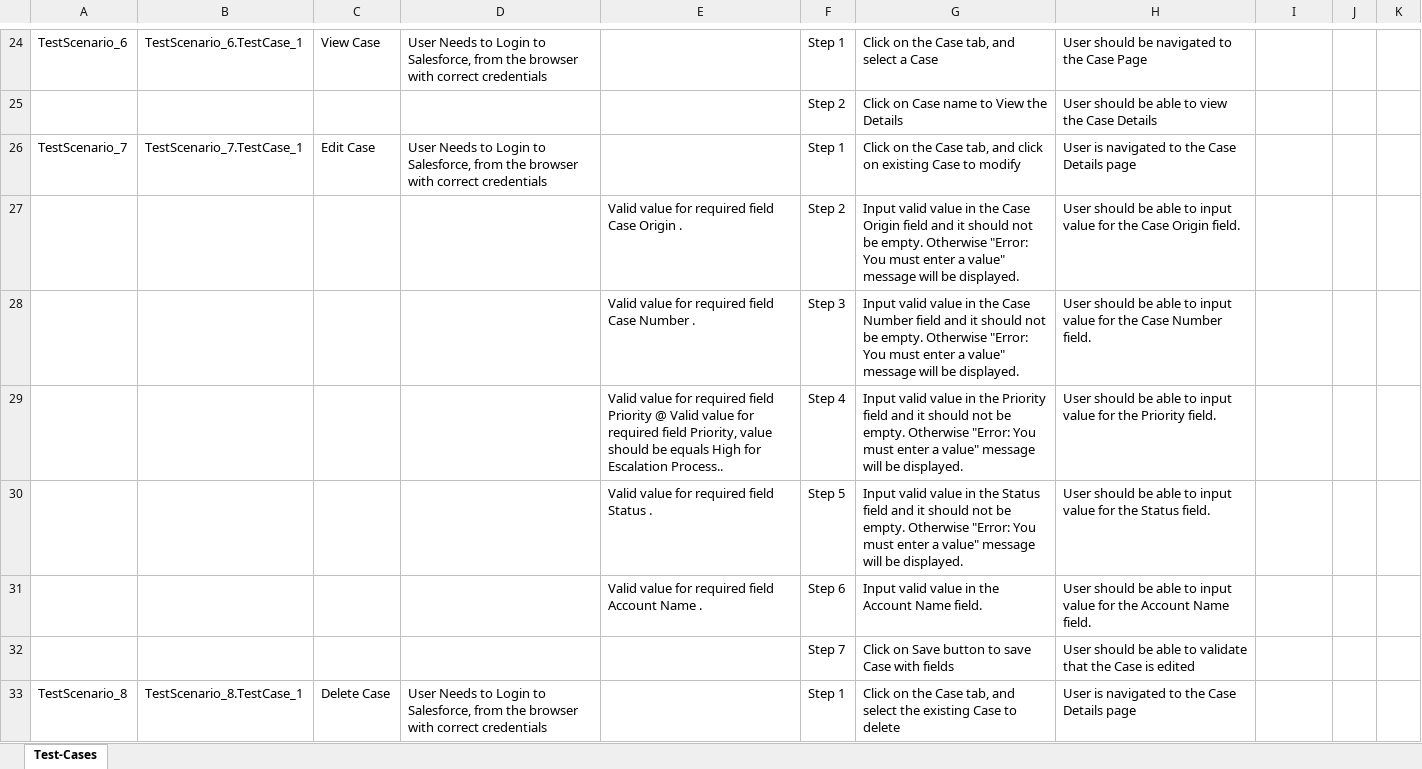
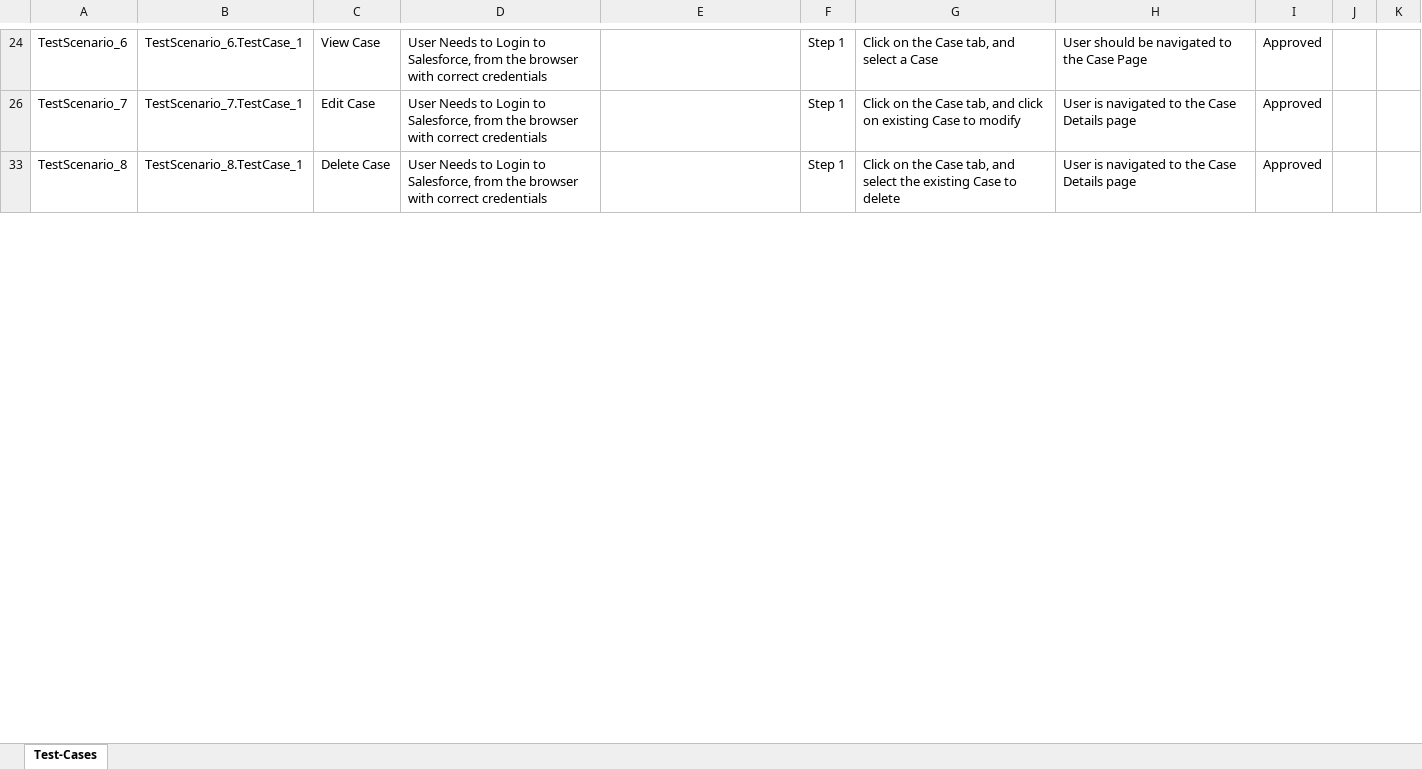
Before and after one commit to ShaikMohamedIrfan/SalesforceTestingOne, an Excel workbook: FunctionalPackage.xlsx, sheet Test-Cases, drawn as a sheet; only a part is shown, gaps mark what is left out; values as stored, in another font and other column widths than the file's, no borders; table styles not drawn; the diff covers the shown part only; the diff names each change by its address in the sheet, - before the commit and + after, or states it on an @@ line.

```diff
--- a/FunctionalPackage.xlsx (sheet Test-Cases)
+++ b/FunctionalPackage.xlsx (sheet Test-Cases)
-I24: (empty)
+I24: Approved
@@ row 25 hidden:  |  |  |  |  | Step 2 | Click on Case name to View the Details | User should be able to view the Case Details @@
-I26: (empty)
+I26: Approved
@@ row 27 hidden:  |  |  |  | Valid value for required field Case Origin . | Step 2 | Input valid value in the Case Origin field and it should not be empty. Otherwise "Error: You must enter a value" message will be displayed. | User should be able to input value for the Case Origin field. @@
@@ row 28 hidden:  |  |  |  | Valid value for required field Case Number . | Step 3 | Input valid value in the Case Number field and it should not be empty. Otherwise "Error: You must enter a value" message will be displayed. | User should be able to input value for the Case Number field. @@
@@ row 29 hidden:  |  |  |  | Valid value for required field Priority @ Valid value for required field Priority, value should be equals High for Escalation Process.. | Step 4 | Input valid value in the Priority field and it should not be empty. Otherwise "Error: You must enter a value" message will be displayed. | User should be able to input value for the Priority field. @@
@@ row 30 hidden:  |  |  |  | Valid value for required field Status . | Step 5 | Input valid value in the Status field and it should not be empty. Otherwise "Error: You must enter a value" message will be displayed. | User should be able to input value for the Status field. @@
@@ row 31 hidden:  |  |  |  | Valid value for required field Account Name . | Step 6 | Input valid value in the Account Name field. | User should be able to input value for the Account Name field. @@
@@ row 32 hidden:  |  |  |  |  | Step 7 | Click on Save button to save Case with fields | User should be able to validate that the Case is edited @@
-I33: (empty)
+I33: Approved
```
Also changed, not shown: 43 hidden or unhidden rows and 13 edited cells elsewhere in this sheet.
